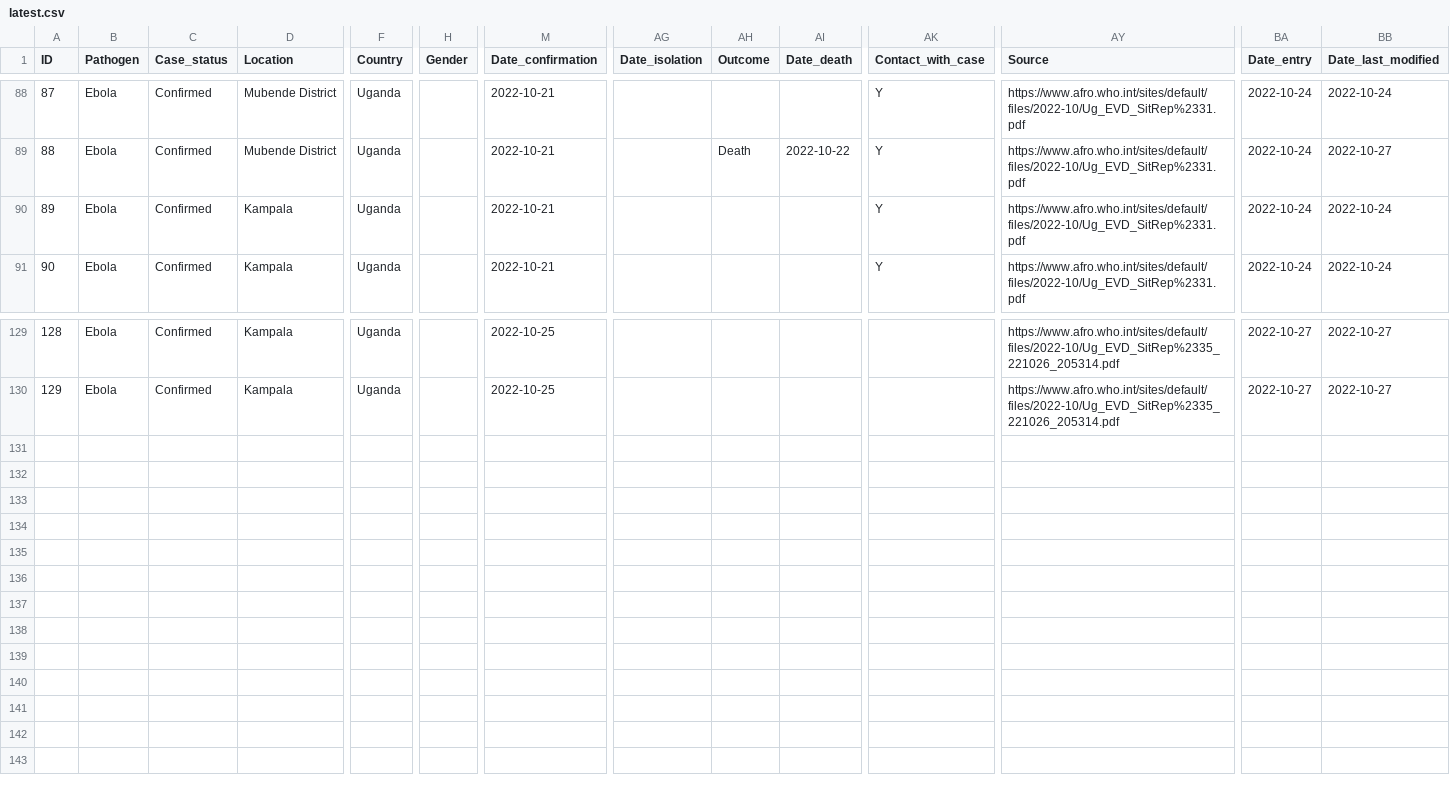
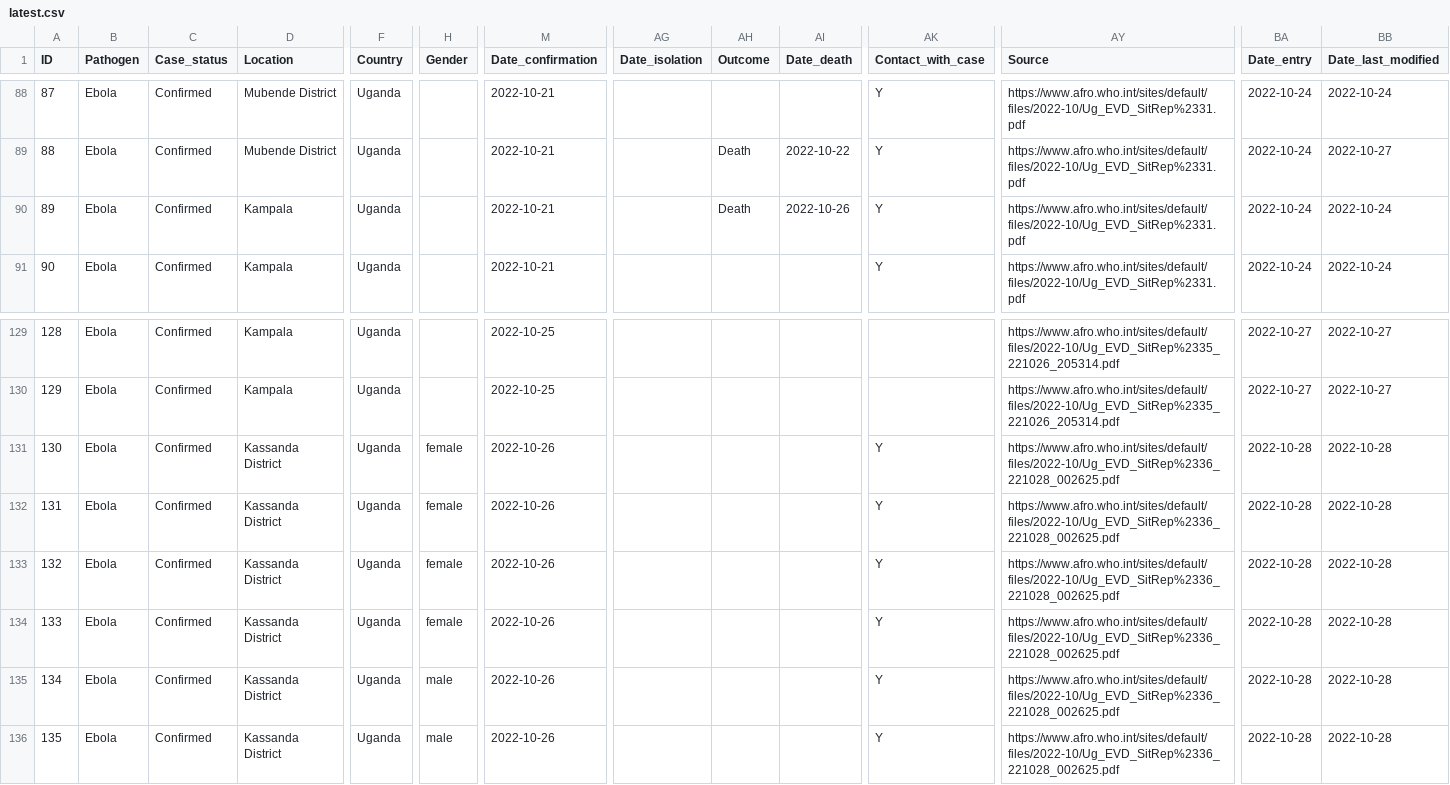
Before and after one commit to globaldothealth/ebola, a CSV file: latest.csv, drawn as a sheet; only a part is shown, gaps mark what is left out; rows hold the shown columns only; the diff names each change by its address in the sheet, - before the commit and + after, or states it on an @@ line.

Commit message:
Updating latest.csv

```diff
--- a/latest.csv
+++ b/latest.csv
-AH90 (Outcome): (empty)
+AH90 (Outcome): Death
-AI90 (Date_death): (empty)
+AI90 (Date_death): 2022-10-26
+row 131: 130 | Ebola | Confirmed | Kassanda District | Uganda | female | 2022-10-26 |  |  |  | Y | https://www.afro.who.int/sites/default/files/2022-10/Ug_EVD_SitRep%2336_221028_002625.pdf | 2022-10-28 | 2022-10-28
+row 132: 131 | Ebola | Confirmed | Kassanda District | Uganda | female | 2022-10-26 |  |  |  | Y | https://www.afro.who.int/sites/default/files/2022-10/Ug_EVD_SitRep%2336_221028_002625.pdf | 2022-10-28 | 2022-10-28
+row 133: 132 | Ebola | Confirmed | Kassanda District | Uganda | female | 2022-10-26 |  |  |  | Y | https://www.afro.who.int/sites/default/files/2022-10/Ug_EVD_SitRep%2336_221028_002625.pdf | 2022-10-28 | 2022-10-28
+row 134: 133 | Ebola | Confirmed | Kassanda District | Uganda | female | 2022-10-26 |  |  |  | Y | https://www.afro.who.int/sites/default/files/2022-10/Ug_EVD_SitRep%2336_221028_002625.pdf | 2022-10-28 | 2022-10-28
+row 135: 134 | Ebola | Confirmed | Kassanda District | Uganda | male | 2022-10-26 |  |  |  | Y | https://www.afro.who.int/sites/default/files/2022-10/Ug_EVD_SitRep%2336_221028_002625.pdf | 2022-10-28 | 2022-10-28
+row 136: 135 | Ebola | Confirmed | Kassanda District | Uganda | male | 2022-10-26 |  |  |  | Y | https://www.afro.who.int/sites/default/files/2022-10/Ug_EVD_SitRep%2336_221028_002625.pdf | 2022-10-28 | 2022-10-28
```
